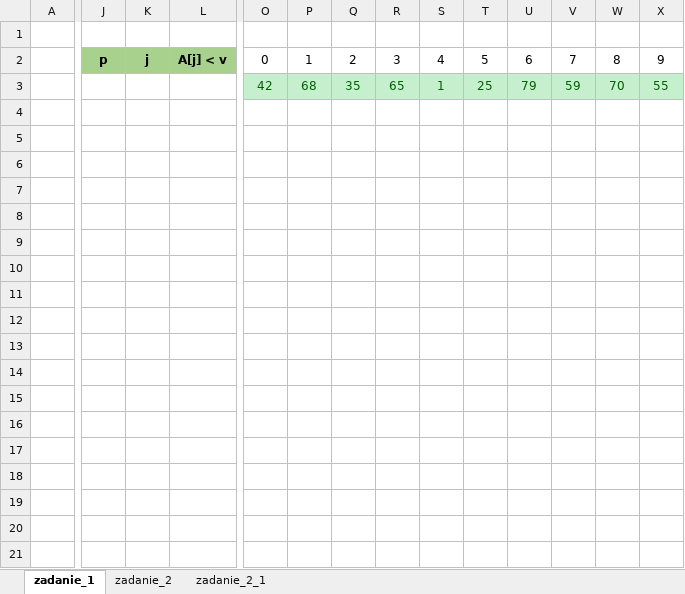
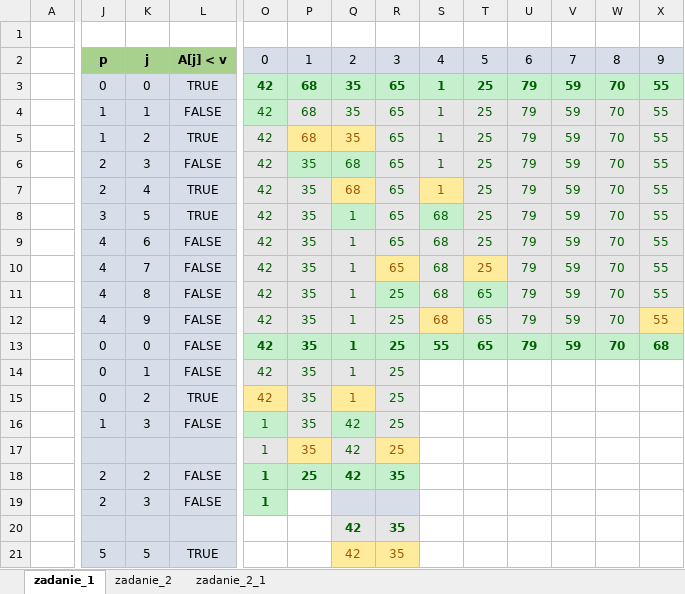
Before and after one commit to PGw67232/AiSD, an Excel workbook: lab4/zadania_dziel_i_rzadz.xlsx, sheet zadanie_1, drawn as a sheet; only a part is shown, gaps mark what is left out; values as stored, in another font and other column widths than the file's, no borders; charts and pictures not drawn; addresses are those after the commit; rows hold the shown columns only; the diff covers the shown part only; the diff names each change by its address in the sheet, - before the commit and + after, or states it on an @@ line.

```diff
--- a/lab4/zadania_dziel_i_rzadz.xlsx (sheet zadanie_1)
+++ b/lab4/zadania_dziel_i_rzadz.xlsx (sheet zadanie_1)
-O2:X2 fill: none
+O2:X2 fill: #D8DEE9
+row 3:  | 0 | 0 | TRUE | 42 | 68 | 35 | 65 | 1 | 25 | 79 | 59 | 70 | 55
-J4:L4 fill: none
+J4:L4 fill: #D8DEE9
-J4: (empty)
+J4: 1
-K4: (empty)
+K4: 1
-L4: (empty)
+L4: FALSE
-P4:X4 fill: #C6EFCE
+P4:X4 fill: #E7E6E6
+row 5:  | 1 | 2 | TRUE | 42 | 68 | 35 | 65 | 1 | 25 | 79 | 59 | 70 | 55
+row 6:  | 2 | 3 | FALSE | 42 | 35 | 68 | 65 | 1 | 25 | 79 | 59 | 70 | 55
+row 7:  | 2 | 4 | TRUE | 42 | 35 | 68 | 65 | 1 | 25 | 79 | 59 | 70 | 55
+row 8:  | 3 | 5 | TRUE | 42 | 35 | 1 | 65 | 68 | 25 | 79 | 59 | 70 | 55
+row 9:  | 4 | 6 | FALSE | 42 | 35 | 1 | 65 | 68 | 25 | 79 | 59 | 70 | 55
+row 10:  | 4 | 7 | FALSE | 42 | 35 | 1 | 65 | 68 | 25 | 79 | 59 | 70 | 55
+row 11:  | 4 | 8 | FALSE | 42 | 35 | 1 | 25 | 68 | 65 | 79 | 59 | 70 | 55
+row 12:  | 4 | 9 | FALSE | 42 | 35 | 1 | 25 | 68 | 65 | 79 | 59 | 70 | 55
+row 13:  | 0 | 0 | FALSE | 42 | 35 | 1 | 25 | 55 | 65 | 79 | 59 | 70 | 68
+row 14:  | 0 | 1 | FALSE | 42 | 35 | 1 | 25
+row 15:  | 0 | 2 | TRUE | 42 | 35 | 1 | 25
+row 16:  | 1 | 3 | FALSE | 1 | 35 | 42 | 25
+row 17:  |  |  |  | 1 | 35 | 42 | 25
+row 18:  | 2 | 2 | FALSE | 1 | 25 | 42 | 35
+row 19:  | 2 | 3 | FALSE | 1
+row 20:  |  |  |  |  |  | 42 | 35
+row 21:  | 5 | 5 | TRUE |  |  | 42 | 35
```
Also changed, not shown: 12 added rows and cell formats elsewhere in this sheet, sheet zadanie_2, 28 other files.
